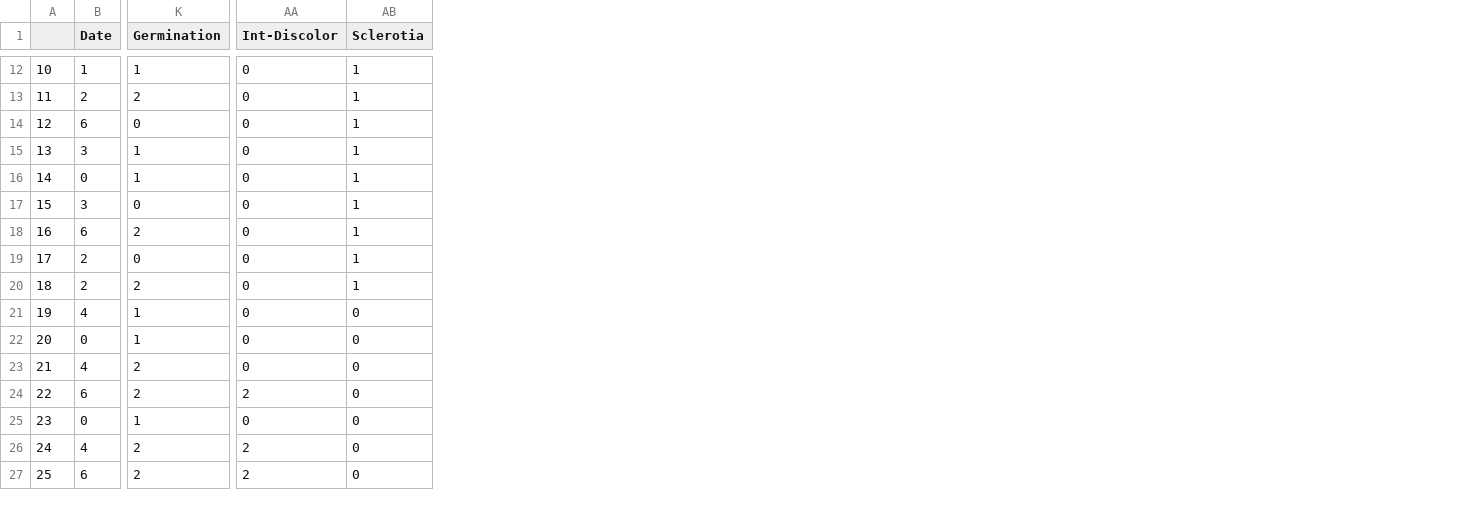
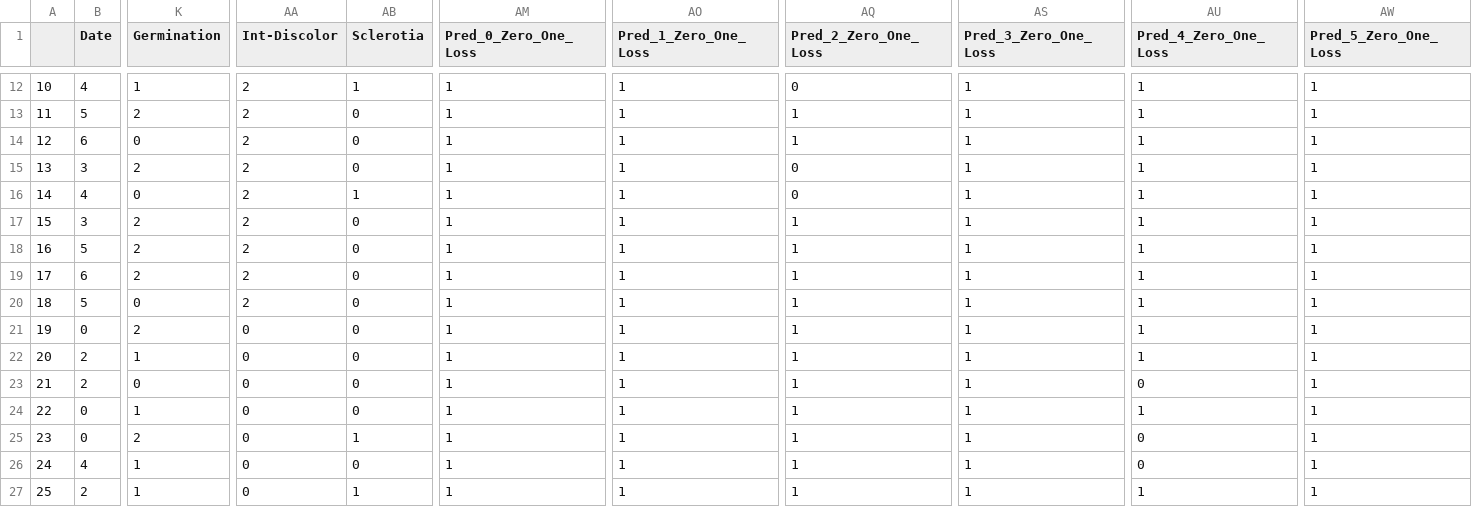
Before and after one commit to CategorIAN/CSCI447_Project_1, a CSV file: SoyBean_Pred_Noise.csv, drawn as a sheet; only a part is shown, gaps mark what is left out; the diff covers the shown part only; the diff names each change by its address in the sheet, - before the commit and + after, or states it on an @@ line.

```diff
--- a/SoyBean_Pred_Noise.csv
+++ b/SoyBean_Pred_Noise.csv
+column AM (Pred_0_Zero_One_Loss), rows 12-27: all 1
+column AO (Pred_1_Zero_One_Loss), rows 12-27: all 1
+column AQ (Pred_2_Zero_One_Loss), rows 12-27: 0 | 1 | 1 | 0 | 0 | 1 | 1 | 1 | 1 | 1 | 1 | 1 | 1 | 1 | 1 | 1
+column AS (Pred_3_Zero_One_Loss), rows 12-27: all 1
+column AU (Pred_4_Zero_One_Loss), rows 12-27: 1 | 1 | 1 | 1 | 1 | 1 | 1 | 1 | 1 | 1 | 1 | 0 | 1 | 0 | 0 | 1
+column AW (Pred_5_Zero_One_Loss), rows 12-27: all 1
-B12 (Date): 1
+B12 (Date): 4
-AA12:AA20 (Int-Discolor): 0
+AA12:AA20 (Int-Discolor): 2
-B13 (Date): 2
+B13 (Date): 5
-AB13:AB15 (Sclerotia): 1
+AB13:AB15 (Sclerotia): 0
-K15 (Germination): 1
+K15 (Germination): 2
-B16 (Date): 0
+B16 (Date): 4
-K16 (Germination): 1
+K16 (Germination): 0
-K17 (Germination): 0
+K17 (Germination): 2
-AB17:AB20 (Sclerotia): 1
+AB17:AB20 (Sclerotia): 0
-B18 (Date): 6
+B18 (Date): 5
-B19 (Date): 2
+B19 (Date): 6
-K19 (Germination): 0
+K19 (Germination): 2
-B20 (Date): 2
+B20 (Date): 5
-K20 (Germination): 2
+K20 (Germination): 0
-B21 (Date): 4
+B21 (Date): 0
-K21 (Germination): 1
+K21 (Germination): 2
-B22 (Date): 0
+B22 (Date): 2
-B23 (Date): 4
+B23 (Date): 2
-K23 (Germination): 2
+K23 (Germination): 0
-B24 (Date): 6
+B24 (Date): 0
-K24 (Germination): 2
+K24 (Germination): 1
-AA24 (Int-Discolor): 2
+AA24 (Int-Discolor): 0
-K25 (Germination): 1
+K25 (Germination): 2
-AB25 (Sclerotia): 0
+AB25 (Sclerotia): 1
-K26:K27 (Germination): 2
+K26:K27 (Germination): 1
-AA26:AA27 (Int-Discolor): 2
+AA26:AA27 (Int-Discolor): 0
-B27 (Date): 6
+B27 (Date): 2
-AB27 (Sclerotia): 0
+AB27 (Sclerotia): 1
```
Also changed, not shown: 4 added columns and 76 edited cells elsewhere in this file, Iris_Pred.csv, Iris_Pred_Noise.csv, 4 other files.
